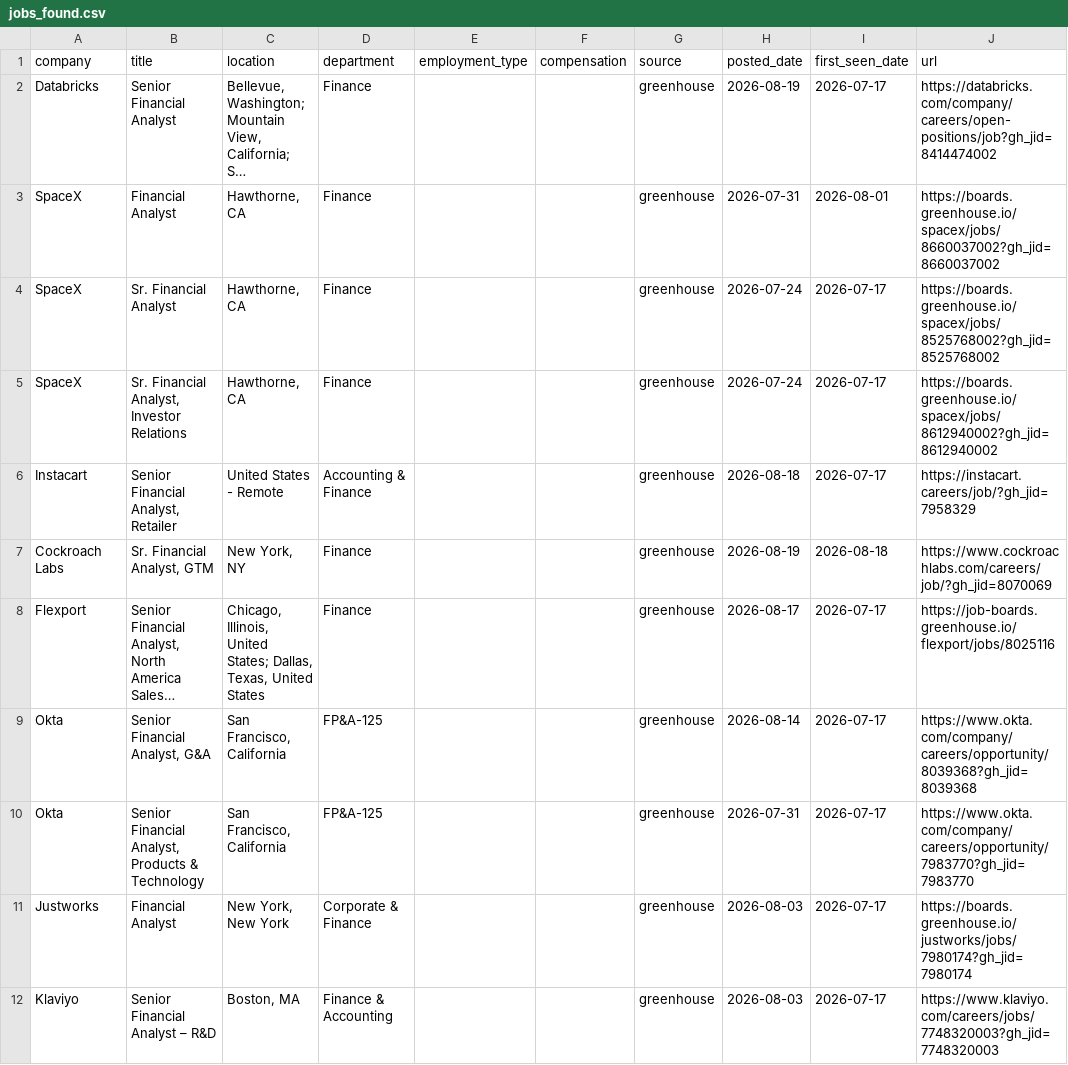
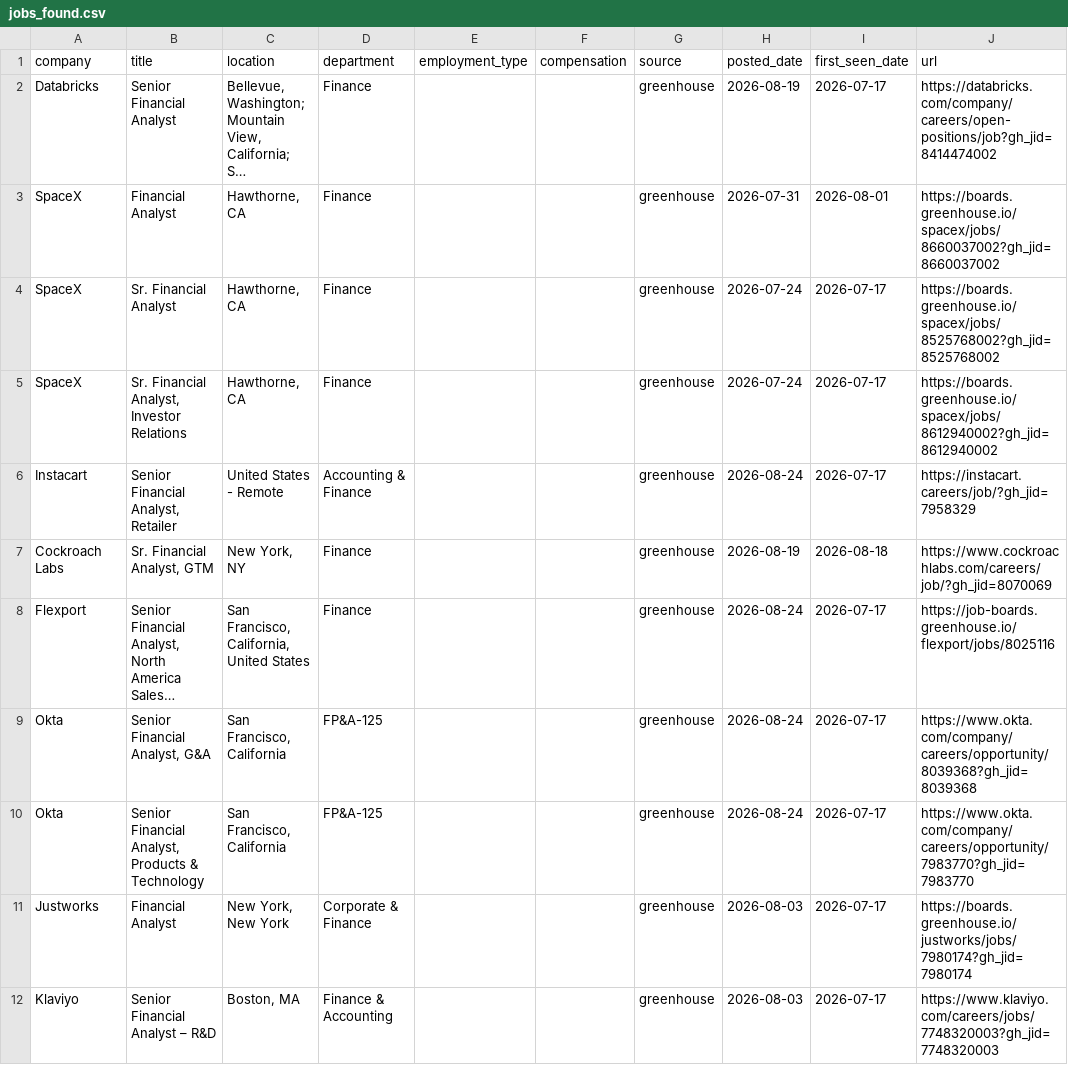
Before and after one commit to SandeepNalamaru/job-crawler, a CSV file: jobs_found.csv, drawn as a sheet; only a part is shown; long unchanged cells end in …; the diff names each change by its address in the sheet, - before the commit and + after, or states it on an @@ line.

```diff
--- a/jobs_found.csv
+++ b/jobs_found.csv
-H6 (posted_date): 2026-08-18
+H6 (posted_date): 2026-08-24
-C8 (location): Chicago, Illinois, United States; Dallas, Texas, United States
+C8 (location): San Francisco, California, United States
-H8 (posted_date): 2026-08-17
+H8 (posted_date): 2026-08-24
-H9 (posted_date): 2026-08-14
+H9 (posted_date): 2026-08-24
-H10 (posted_date): 2026-07-31
+H10 (posted_date): 2026-08-24
```
